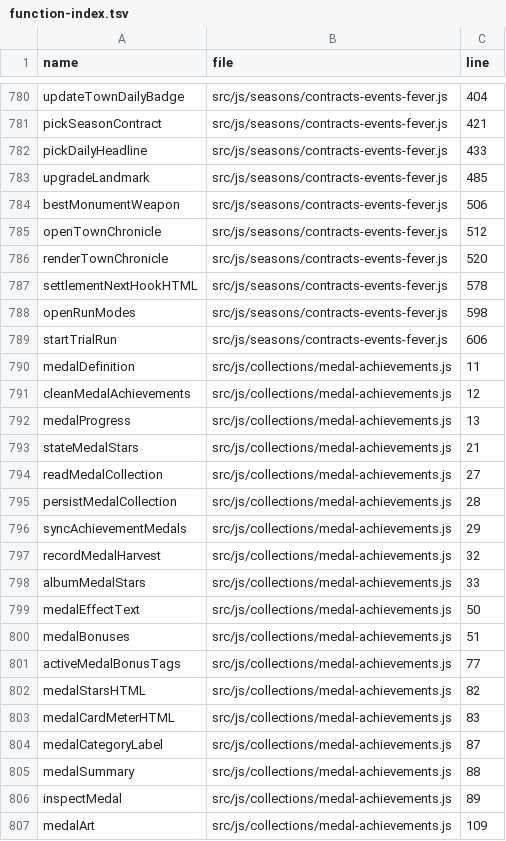
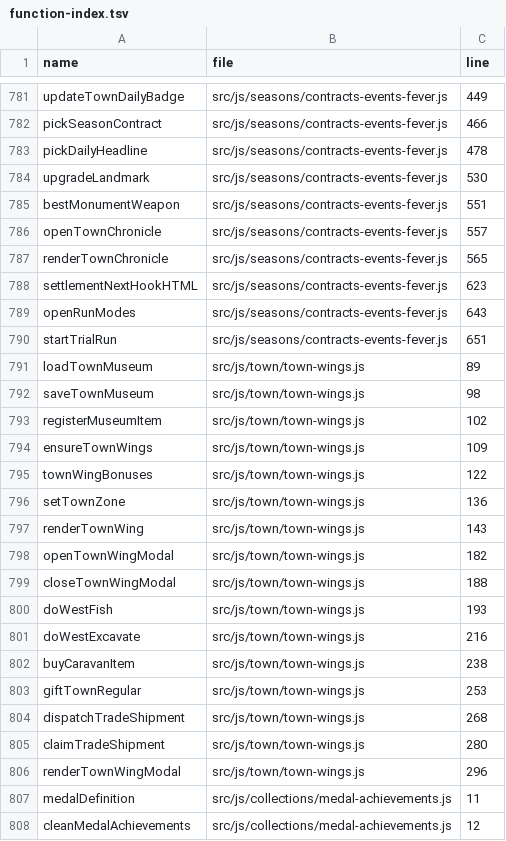
Before and after one commit to LiChiaHans/Forge-Game, a TSV file: docs/function-index.tsv, drawn as a sheet; only a part is shown, gaps mark what is left out; the shorter side is filled out with more unchanged rows; addresses are those after the commit; the diff covers the shown part only; the diff names each change by its address in the sheet, - before the commit and + after, or states it on an @@ line.

Commit message:
Add West Creek Camp and East Caravan Post town wings with 16 seasonal day/night maps, swipe/arrow navigation, museum, regulars, trade depot, and 2 grand projects

```diff
--- a/docs/function-index.tsv
+++ b/docs/function-index.tsv
-C781 (line): 404
+C781 (line): 449
-C782 (line): 421
+C782 (line): 466
-C783 (line): 433
+C783 (line): 478
-C784 (line): 485
+C784 (line): 530
-C785 (line): 506
+C785 (line): 551
-C786 (line): 512
+C786 (line): 557
-C787 (line): 520
+C787 (line): 565
-C788 (line): 578
+C788 (line): 623
-C789 (line): 598
+C789 (line): 643
-C790 (line): 606
+C790 (line): 651
+row 791: loadTownMuseum | src/js/town/town-wings.js | 89
+row 792: saveTownMuseum | src/js/town/town-wings.js | 98
+row 793: registerMuseumItem | src/js/town/town-wings.js | 102
+row 794: ensureTownWings | src/js/town/town-wings.js | 109
+row 795: townWingBonuses | src/js/town/town-wings.js | 122
+row 796: setTownZone | src/js/town/town-wings.js | 136
+row 797: renderTownWing | src/js/town/town-wings.js | 143
+row 798: openTownWingModal | src/js/town/town-wings.js | 182
+row 799: closeTownWingModal | src/js/town/town-wings.js | 188
+row 800: doWestFish | src/js/town/town-wings.js | 193
+row 801: doWestExcavate | src/js/town/town-wings.js | 216
+row 802: buyCaravanItem | src/js/town/town-wings.js | 238
+row 803: giftTownRegular | src/js/town/town-wings.js | 253
+row 804: dispatchTradeShipment | src/js/town/town-wings.js | 268
+row 805: claimTradeShipment | src/js/town/town-wings.js | 280
+row 806: renderTownWingModal | src/js/town/town-wings.js | 296
```
Also changed, not shown: 1 added row and 26 edited cells elsewhere in this file, 27 other files.
